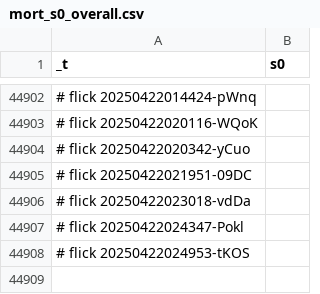
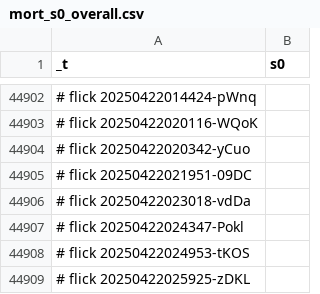
Before and after one commit to abikesa/diagnosis, a CSV file: kitabo/ensi/ukubona/donorcase/test3/assets/csv/mort_s0_overall.csv, drawn as a sheet; only a part is shown, gaps mark what is left out.

Commit message:
kitabo/ensi/ukubona/donorcase/test3/assets/csv/mort_s0_overall.csv

```diff
--- a/kitabo/ensi/ukubona/donorcase/test3/assets/csv/mort_s0_overall.csv
+++ b/kitabo/ensi/ukubona/donorcase/test3/assets/csv/mort_s0_overall.csv
@@ -44908 +44908,2 @@ _t,s0
 # flick 20250422024953-tKOS
+# flick 20250422025925-zDKL
```
